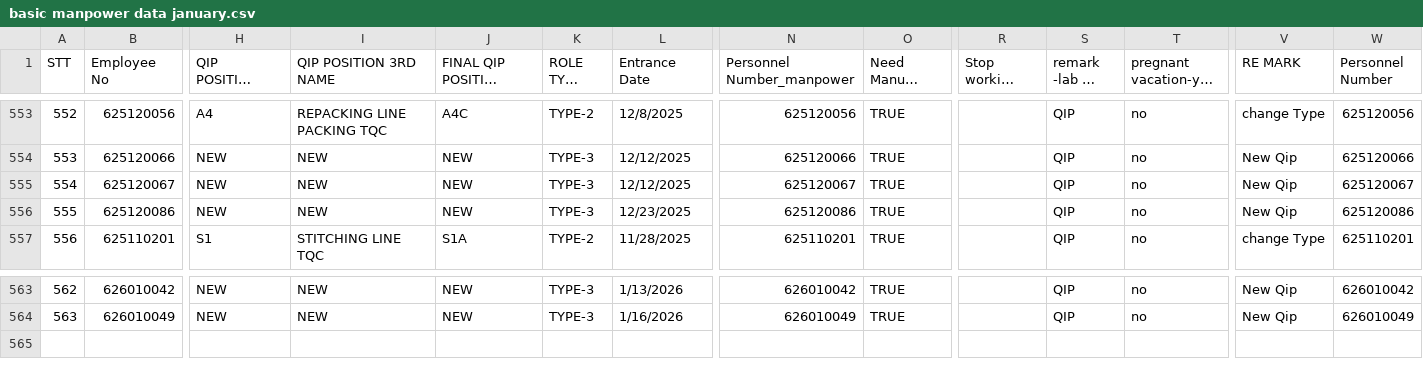
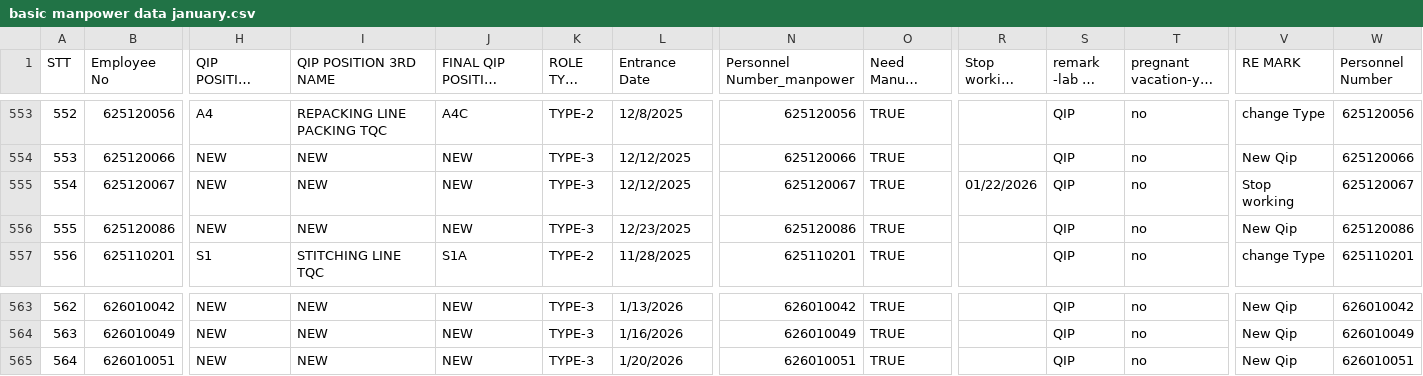
Before and after one commit to moonkaicuzui/qip-dashboard, a CSV file: input_files/basic manpower data january.csv, drawn as a sheet; only a part is shown, gaps mark what is left out; long unchanged cells end in …; rows hold the shown columns only; the diff names each change by its address in the sheet, - before the commit and + after, or states it on an @@ line.

```diff
--- a/input_files/basic manpower data january.csv
+++ b/input_files/basic manpower data january.csv
-R555 (Stop working Date): (empty)
+R555 (Stop working Date): 01/22/2026
-V555 (RE MARK): New Qip
+V555 (RE MARK): Stop working
+row 565: 564 | 626010051 | NEW | NEW | NEW | TYPE-3 | 1/20/2026 | 626010051 | TRUE |  | QIP | no | New Qip | 626010051
```
Also changed, not shown: input_files/attendance/converted/attendance data january_converted.csv, 7 other files.
